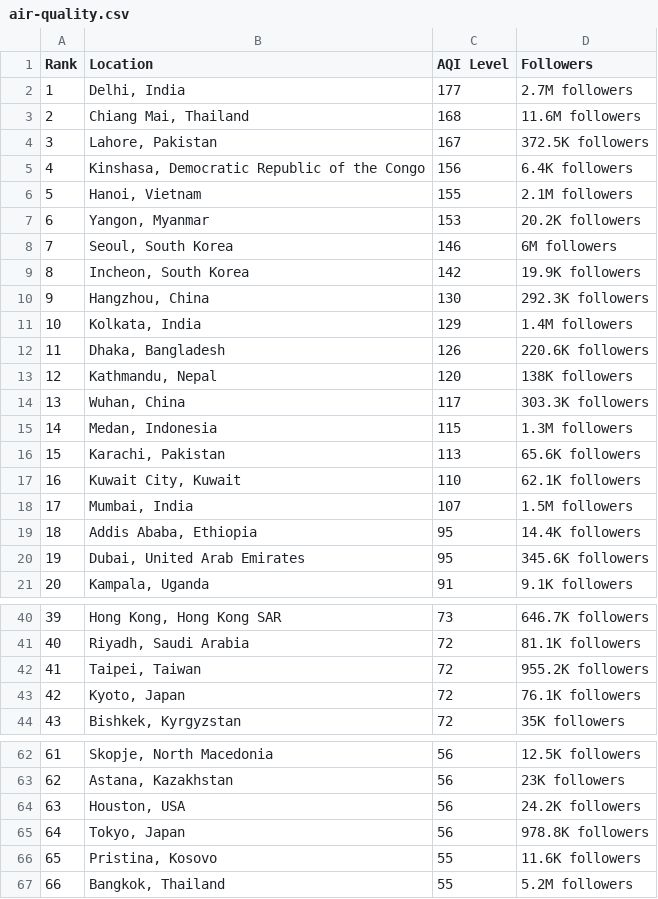
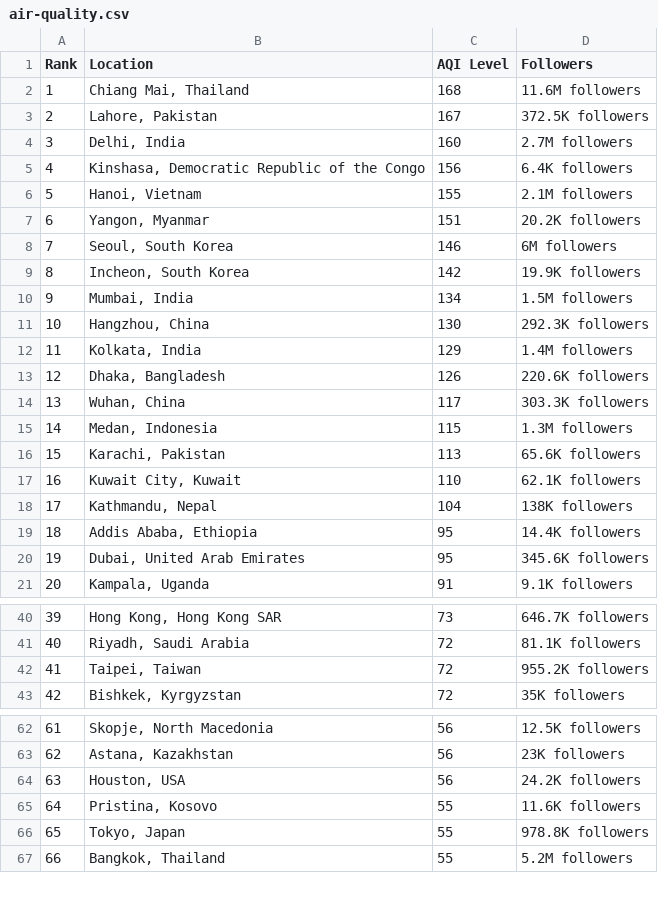
Before and after one commit to dipunew/Most-Polluted-Cities-in-The-World, a CSV file: air-quality.csv, drawn as a sheet; only a part is shown, gaps mark what is left out; removed rows and columns are numbered as before the commit, all else as after; the diff covers the shown part only; the diff names each change by its address in the sheet, - before the commit and + after, or states it on an @@ line.

```diff
--- a/air-quality.csv
+++ b/air-quality.csv
-row 2: 1 | Delhi, India | 177 | 2.7M followers
@@ column A (Rank) renumbered between rows 2 and 102 @@
+row 4: 3 | Delhi, India | 160 | 2.7M followers
-C7 (AQI Level): 153
+C7 (AQI Level): 151
+row 10: 9 | Mumbai, India | 134 | 1.5M followers
-row 13: 12 | Kathmandu, Nepal | 120 | 138K followers
-row 18: 17 | Mumbai, India | 107 | 1.5M followers
+row 18: 17 | Kathmandu, Nepal | 104 | 138K followers
-row 43: 42 | Kyoto, Japan | 72 | 76.1K followers
-row 65: 64 | Tokyo, Japan | 56 | 978.8K followers
+row 66: 65 | Tokyo, Japan | 55 | 978.8K followers
```
Also changed, not shown: 3 added rows and 2 removed rows elsewhere in this file.
